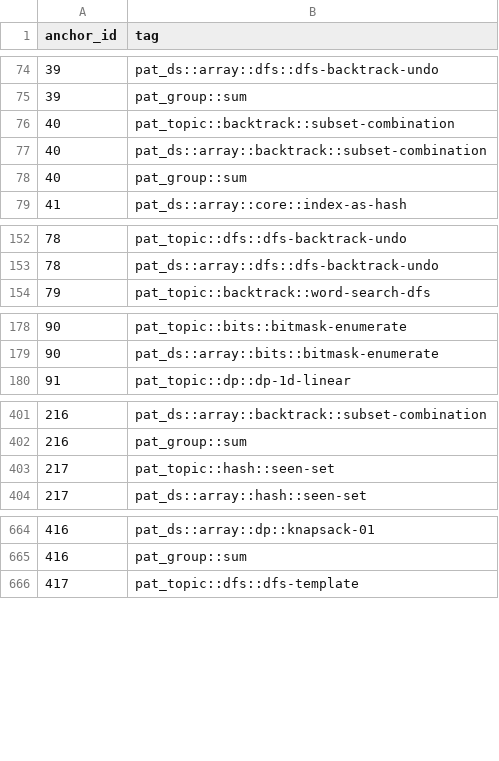
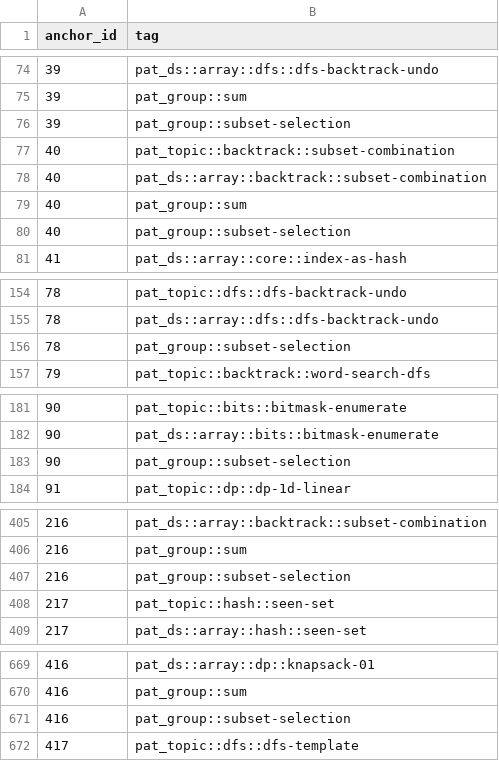
Before and after one commit to pradhapganesanjava/pghubtech, a CSV file: portal/public/patterns-data.csv, drawn as a sheet; only a part is shown, gaps mark what is left out; the diff covers the shown part only.

```diff
--- a/portal/public/patterns-data.csv
+++ b/portal/public/patterns-data.csv
@@ -75,2 +75,3 @@ anchor_id,tag
 39,pat_group::sum
+39,pat_group::subset-selection
 40,pat_topic::backtrack::subset-combination
@@ -78,2 +79,3 @@ anchor_id,tag
 40,pat_group::sum
+40,pat_group::subset-selection
 41,pat_ds::array::core::index-as-hash
@@ -153,2 +155,3 @@ anchor_id,tag
 78,pat_ds::array::dfs::dfs-backtrack-undo
+78,pat_group::subset-selection
 79,pat_topic::backtrack::word-search-dfs
@@ -179,2 +182,3 @@ anchor_id,tag
 90,pat_ds::array::bits::bitmask-enumerate
+90,pat_group::subset-selection
 91,pat_topic::dp::dp-1d-linear
@@ -402,2 +406,3 @@ anchor_id,tag
 216,pat_group::sum
+216,pat_group::subset-selection
 217,pat_topic::hash::seen-set
@@ -665,2 +670,3 @@ anchor_id,tag
 416,pat_group::sum
+416,pat_group::subset-selection
 417,pat_topic::dfs::dfs-template
```
Also changed, not shown: 5 added rows elsewhere in this file, 3 other files.
